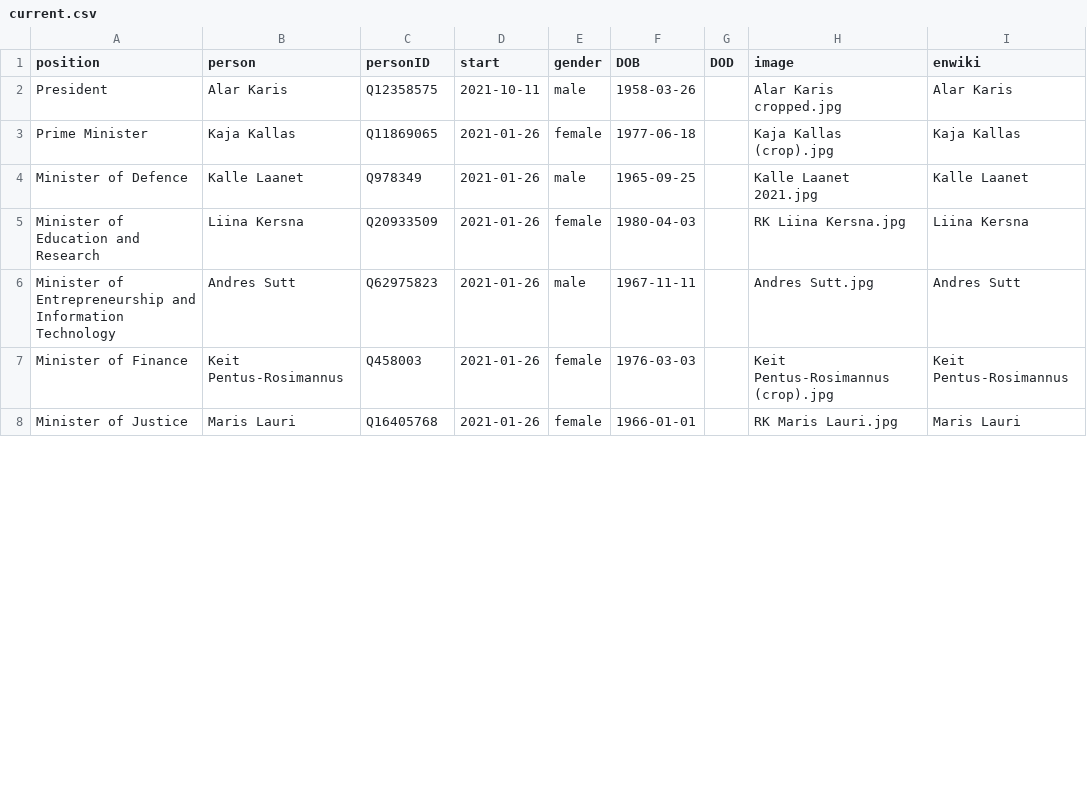
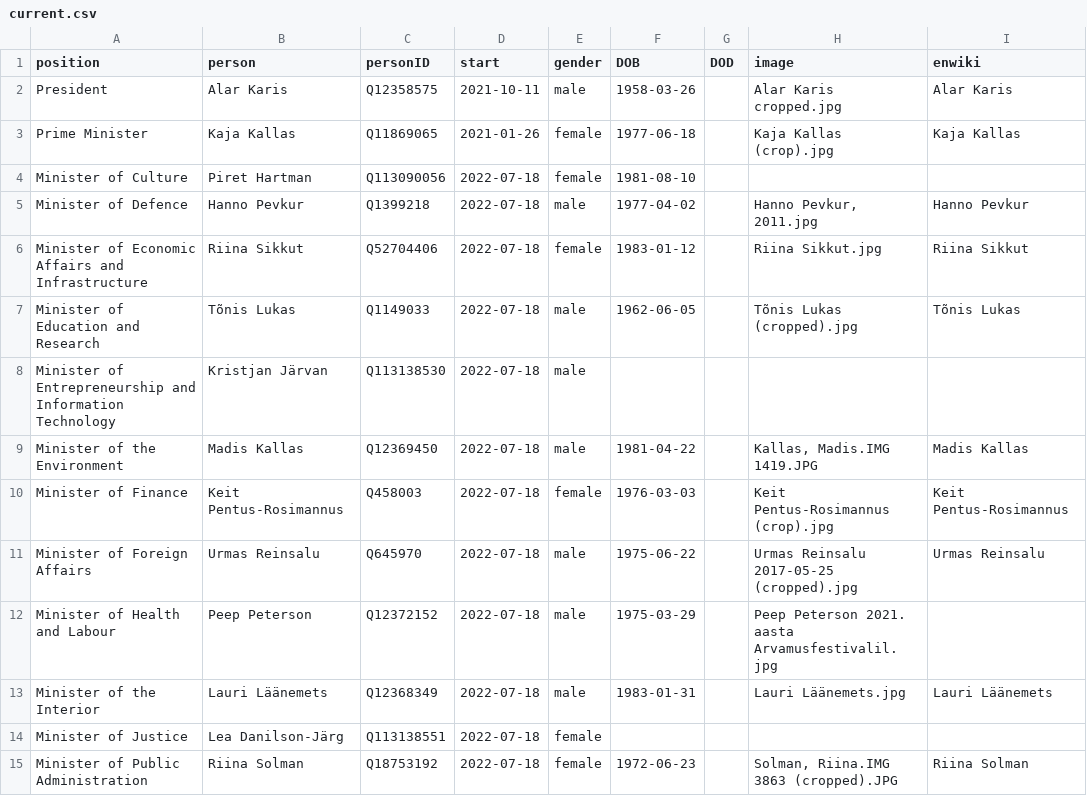
Before and after one commit to every-politician-scrapers/estonia, a CSV file: html/current.csv, drawn as a sheet; only a part is shown; the diff covers the shown part only.

```diff
--- a/html/current.csv
+++ b/html/current.csv
@@ -3,6 +3,13 @@ President,Alar Karis,Q12358575,2021-10-11,male,1958-03-26,,Alar Karis cropped.jp
 Prime Minister,Kaja Kallas,Q11869065,2021-01-26,female,1977-06-18,,Kaja Kallas (crop).jpg,Kaja Kallas
-Minister of Defence,Kalle Laanet,Q978349,2021-01-26,male,1965-09-25,,Kalle Laanet 2021.jpg,Kalle Laanet
-Minister of Education and Research,Liina Kersna,Q20933509,2021-01-26,female,1980-04-03,,RK Liina Kersna.jpg,Liina Kersna
-Minister of Entrepreneurship and Information Technology,Andres Sutt,Q62975823,2021-01-26,male,1967-11-11,,Andres Sutt.jpg,Andres Sutt
-Minister of Finance,Keit Pentus-Rosimannus,Q458003,2021-01-26,female,1976-03-03,,Keit Pentus-Rosimannus (crop).jpg,Keit Pentus-Rosimannus
-Minister of Justice,Maris Lauri,Q16405768,2021-01-26,female,1966-01-01,,RK Maris Lauri.jpg,Maris Lauri
+Minister of Culture,Piret Hartman,Q113090056,2022-07-18,female,1981-08-10,,,
+Minister of Defence,Hanno Pevkur,Q1399218,2022-07-18,male,1977-04-02,,"Hanno Pevkur, 2011.jpg",Hanno Pevkur
+Minister of Economic Affairs and Infrastructure,Riina Sikkut,Q52704406,2022-07-18,female,1983-01-12,,Riina Sikkut.jpg,Riina Sikkut
+Minister of Education and Research,Tõnis Lukas,Q1149033,2022-07-18,male,1962-06-05,,Tõnis Lukas (cropped).jpg,Tõnis Lukas
+Minister of Entrepreneurship and Information Technology,Kristjan Järvan,Q113138530,2022-07-18,male,,,,
+Minister of the Environment,Madis Kallas,Q12369450,2022-07-18,male,1981-04-22,,"Kallas, Madis.IMG 1419.JPG",Madis Kallas
+Minister of Finance,Keit Pentus-Rosimannus,Q458003,2022-07-18,female,1976-03-03,,Keit Pentus-Rosimannus (crop).jpg,Keit Pentus-Rosimannus
+Minister of Foreign Affairs,Urmas Reinsalu,Q645970,2022-07-18,male,1975-06-22,,Urmas Reinsalu 2017-05-25 (cropped).jpg,Urmas Reinsalu
+Minister of Health and Labour,Peep Peterson,Q12372152,2022-07-18,male,1975-03-29,,Peep Peterson 2021. aasta Arvamusfestivalil.jpg,
+Minister of the Interior,Lauri Läänemets,Q12368349,2022-07-18,male,1983-01-31,,Lauri Läänemets.jpg,Lauri Läänemets
+Minister of Justice,Lea Danilson-Järg,Q113138551,2022-07-18,female,,,,
+Minister of Public Administration,Riina Solman,Q18753192,2022-07-18,female,1972-06-23,,"Solman, Riina.IMG 3863 (cropped).JPG",Riina Solman
```
Also changed, not shown: 2 edited cells elsewhere in this file, html/holders21.csv, 2 other files.
